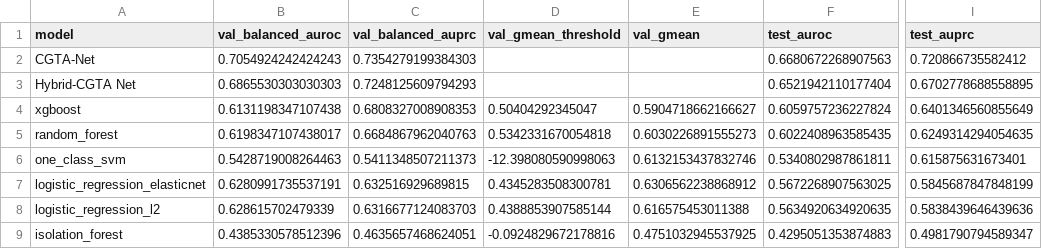
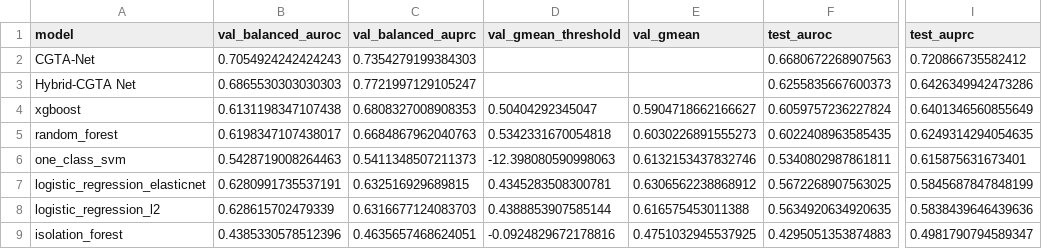
Before and after one commit to eldarmuk/AI-CVD, a CSV file: reports/benchmark_summary.csv, drawn as a sheet; only a part is shown, gaps mark what is left out; the diff names each change by its address in the sheet, - before the commit and + after, or states it on an @@ line.

```diff
--- a/reports/benchmark_summary.csv
+++ b/reports/benchmark_summary.csv
-C3 (val_balanced_auprc): 0.7248125609794293
+C3 (val_balanced_auprc): 0.7721997129105247
-F3 (test_auroc): 0.6521942110177404
+F3 (test_auroc): 0.6255835667600373
-I3 (test_auprc): 0.6702778688558895
+I3 (test_auprc): 0.6426349942473286
```
Also changed, not shown: 7 other files.
